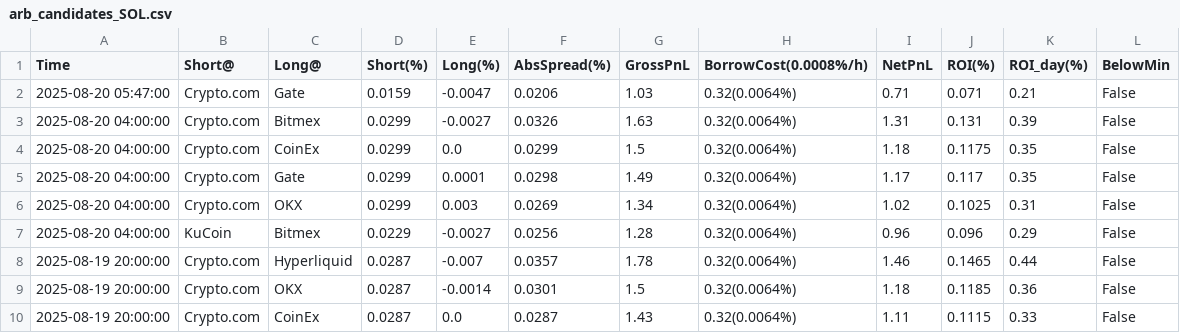
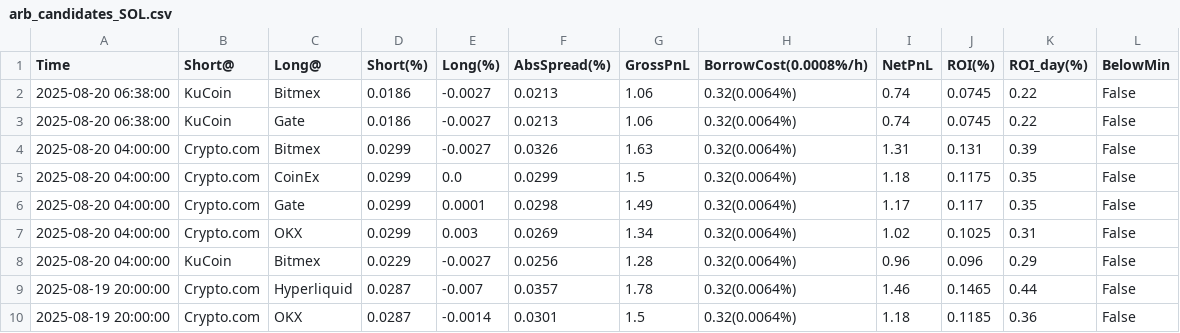
Before and after one commit to aerist123/funding-data, a CSV file: public/data/arb_candidates_SOL.csv, drawn as a sheet; only a part is shown; the shorter side is filled out with more unchanged rows; removed rows and columns are numbered as before the commit, all else as after; the diff names each change by its address in the sheet, - before the commit and + after, or states it on an @@ line.

```diff
--- a/public/data/arb_candidates_SOL.csv
+++ b/public/data/arb_candidates_SOL.csv
-row 2: 2025-08-20 05:47:00 | Crypto.com | Gate | 0.0159 | -0.0047 | 0.0206 | 1.03 | 0.32(0.0064%) | 0.71 | 0.071 | 0.21 | False
+row 2: 2025-08-20 06:38:00 | KuCoin | Bitmex | 0.0186 | -0.0027 | 0.0213 | 1.06 | 0.32(0.0064%) | 0.74 | 0.0745 | 0.22 | False
+row 3: 2025-08-20 06:38:00 | KuCoin | Gate | 0.0186 | -0.0027 | 0.0213 | 1.06 | 0.32(0.0064%) | 0.74 | 0.0745 | 0.22 | False
```
Also changed, not shown: public/data/arb_candidates_BAND.csv, public/data/arb_candidates_JST.csv, 28 other files.
